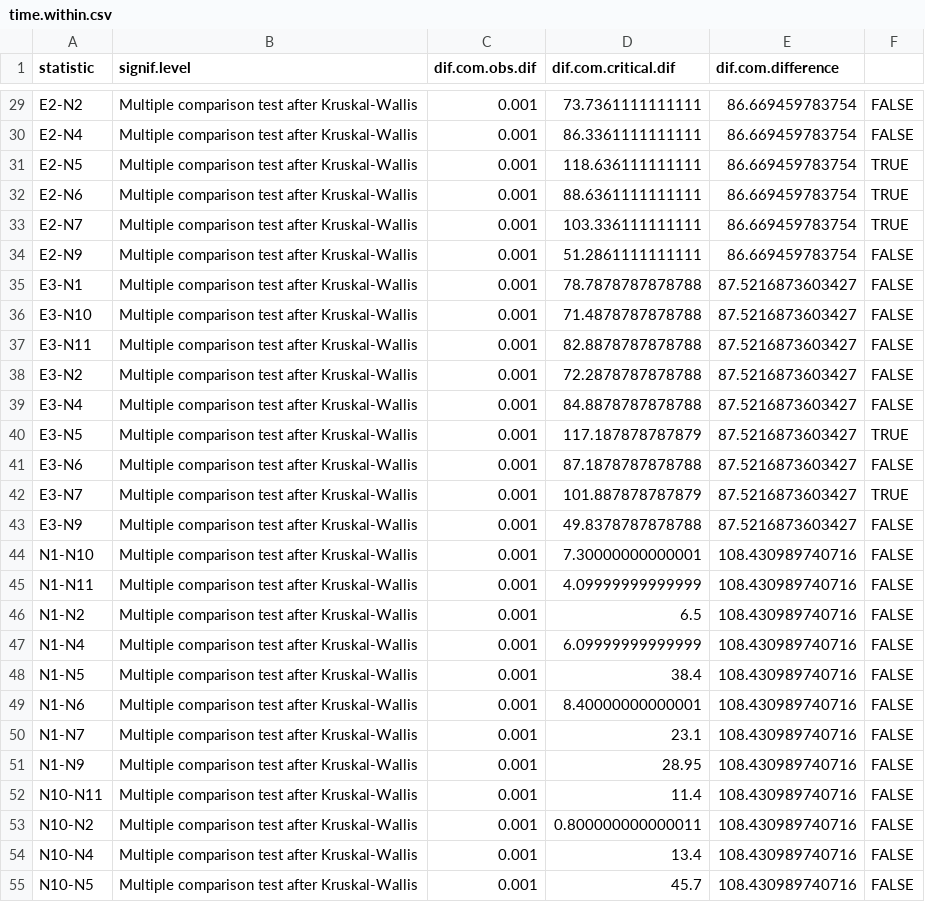
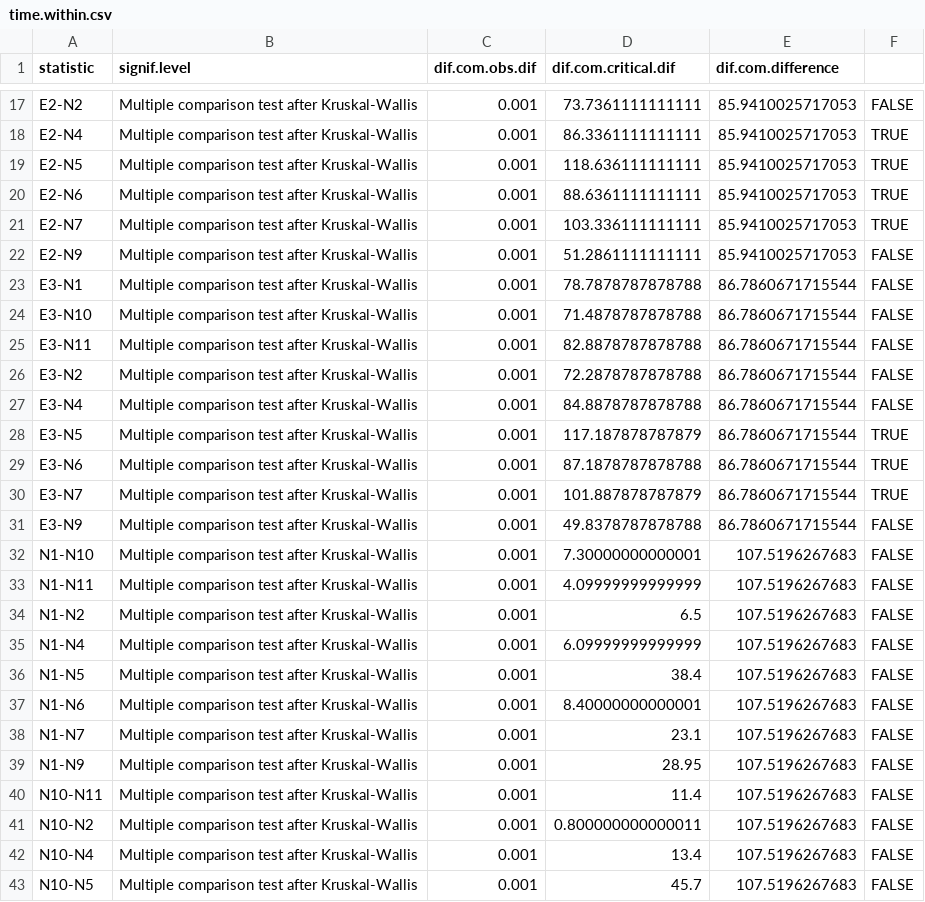
Before and after one commit to paleoduchess/During-experiment-r-code, a CSV file: time.within.csv, drawn as a sheet; only a part is shown, gaps mark what is left out; the diff covers the shown part only.

```diff
--- a/time.within.csv
+++ b/time.within.csv
@@ -29,27 +17,27 @@
-"E2-N2","Multiple comparison test after Kruskal-Wallis",0.001,73.7361111111111,86.669459783754,FALSE
-"E2-N4","Multiple comparison test after Kruskal-Wallis",0.001,86.3361111111111,86.669459783754,FALSE
-"E2-N5","Multiple comparison test after Kruskal-Wallis",0.001,118.636111111111,86.669459783754,TRUE
-"E2-N6","Multiple comparison test after Kruskal-Wallis",0.001,88.6361111111111,86.669459783754,TRUE
-"E2-N7","Multiple comparison test after Kruskal-Wallis",0.001,103.336111111111,86.669459783754,TRUE
-"E2-N9","Multiple comparison test after Kruskal-Wallis",0.001,51.2861111111111,86.669459783754,FALSE
-"E3-N1","Multiple comparison test after Kruskal-Wallis",0.001,78.7878787878788,87.5216873603427,FALSE
-"E3-N10","Multiple comparison test after Kruskal-Wallis",0.001,71.4878787878788,87.5216873603427,FALSE
-"E3-N11","Multiple comparison test after Kruskal-Wallis",0.001,82.8878787878788,87.5216873603427,FALSE
-"E3-N2","Multiple comparison test after Kruskal-Wallis",0.001,72.2878787878788,87.5216873603427,FALSE
-"E3-N4","Multiple comparison test after Kruskal-Wallis",0.001,84.8878787878788,87.5216873603427,FALSE
-"E3-N5","Multiple comparison test after Kruskal-Wallis",0.001,117.187878787879,87.5216873603427,TRUE
-"E3-N6","Multiple comparison test after Kruskal-Wallis",0.001,87.1878787878788,87.5216873603427,FALSE
-"E3-N7","Multiple comparison test after Kruskal-Wallis",0.001,101.887878787879,87.5216873603427,TRUE
-"E3-N9","Multiple comparison test after Kruskal-Wallis",0.001,49.8378787878788,87.5216873603427,FALSE
-"N1-N10","Multiple comparison test after Kruskal-Wallis",0.001,7.30000000000001,108.430989740716,FALSE
-"N1-N11","Multiple comparison test after Kruskal-Wallis",0.001,4.09999999999999,108.430989740716,FALSE
-"N1-N2","Multiple comparison test after Kruskal-Wallis",0.001,6.5,108.430989740716,FALSE
-"N1-N4","Multiple comparison test after Kruskal-Wallis",0.001,6.09999999999999,108.430989740716,FALSE
-"N1-N5","Multiple comparison test after Kruskal-Wallis",0.001,38.4,108.430989740716,FALSE
-"N1-N6","Multiple comparison test after Kruskal-Wallis",0.001,8.40000000000001,108.430989740716,FALSE
-"N1-N7","Multiple comparison test after Kruskal-Wallis",0.001,23.1,108.430989740716,FALSE
-"N1-N9","Multiple comparison test after Kruskal-Wallis",0.001,28.95,108.430989740716,FALSE
-"N10-N11","Multiple comparison test after Kruskal-Wallis",0.001,11.4,108.430989740716,FALSE
-"N10-N2","Multiple comparison test after Kruskal-Wallis",0.001,0.800000000000011,108.430989740716,FALSE
-"N10-N4","Multiple comparison test after Kruskal-Wallis",0.001,13.4,108.430989740716,FALSE
-"N10-N5","Multiple comparison test after Kruskal-Wallis",0.001,45.7,108.430989740716,FALSE
+"E2-N2","Multiple comparison test after Kruskal-Wallis",0.001,73.7361111111111,85.9410025717053,FALSE
+"E2-N4","Multiple comparison test after Kruskal-Wallis",0.001,86.3361111111111,85.9410025717053,TRUE
+"E2-N5","Multiple comparison test after Kruskal-Wallis",0.001,118.636111111111,85.9410025717053,TRUE
+"E2-N6","Multiple comparison test after Kruskal-Wallis",0.001,88.6361111111111,85.9410025717053,TRUE
+"E2-N7","Multiple comparison test after Kruskal-Wallis",0.001,103.336111111111,85.9410025717053,TRUE
+"E2-N9","Multiple comparison test after Kruskal-Wallis",0.001,51.2861111111111,85.9410025717053,FALSE
+"E3-N1","Multiple comparison test after Kruskal-Wallis",0.001,78.7878787878788,86.7860671715544,FALSE
+"E3-N10","Multiple comparison test after Kruskal-Wallis",0.001,71.4878787878788,86.7860671715544,FALSE
+"E3-N11","Multiple comparison test after Kruskal-Wallis",0.001,82.8878787878788,86.7860671715544,FALSE
+"E3-N2","Multiple comparison test after Kruskal-Wallis",0.001,72.2878787878788,86.7860671715544,FALSE
+"E3-N4","Multiple comparison test after Kruskal-Wallis",0.001,84.8878787878788,86.7860671715544,FALSE
+"E3-N5","Multiple comparison test after Kruskal-Wallis",0.001,117.187878787879,86.7860671715544,TRUE
+"E3-N6","Multiple comparison test after Kruskal-Wallis",0.001,87.1878787878788,86.7860671715544,TRUE
+"E3-N7","Multiple comparison test after Kruskal-Wallis",0.001,101.887878787879,86.7860671715544,TRUE
+"E3-N9","Multiple comparison test after Kruskal-Wallis",0.001,49.8378787878788,86.7860671715544,FALSE
+"N1-N10","Multiple comparison test after Kruskal-Wallis",0.001,7.30000000000001,107.5196267683,FALSE
+"N1-N11","Multiple comparison test after Kruskal-Wallis",0.001,4.09999999999999,107.5196267683,FALSE
+"N1-N2","Multiple comparison test after Kruskal-Wallis",0.001,6.5,107.5196267683,FALSE
+"N1-N4","Multiple comparison test after Kruskal-Wallis",0.001,6.09999999999999,107.5196267683,FALSE
+"N1-N5","Multiple comparison test after Kruskal-Wallis",0.001,38.4,107.5196267683,FALSE
+"N1-N6","Multiple comparison test after Kruskal-Wallis",0.001,8.40000000000001,107.5196267683,FALSE
+"N1-N7","Multiple comparison test after Kruskal-Wallis",0.001,23.1,107.5196267683,FALSE
+"N1-N9","Multiple comparison test after Kruskal-Wallis",0.001,28.95,107.5196267683,FALSE
+"N10-N11","Multiple comparison test after Kruskal-Wallis",0.001,11.4,107.5196267683,FALSE
+"N10-N2","Multiple comparison test after Kruskal-Wallis",0.001,0.800000000000011,107.5196267683,FALSE
+"N10-N4","Multiple comparison test after Kruskal-Wallis",0.001,13.4,107.5196267683,FALSE
+"N10-N5","Multiple comparison test after Kruskal-Wallis",0.001,45.7,107.5196267683,FALSE
```
Also changed, not shown: 12 removed rows and 39 edited cells elsewhere in this file, efficiency.within.csv, strikes.within.csv, 17 other files.
